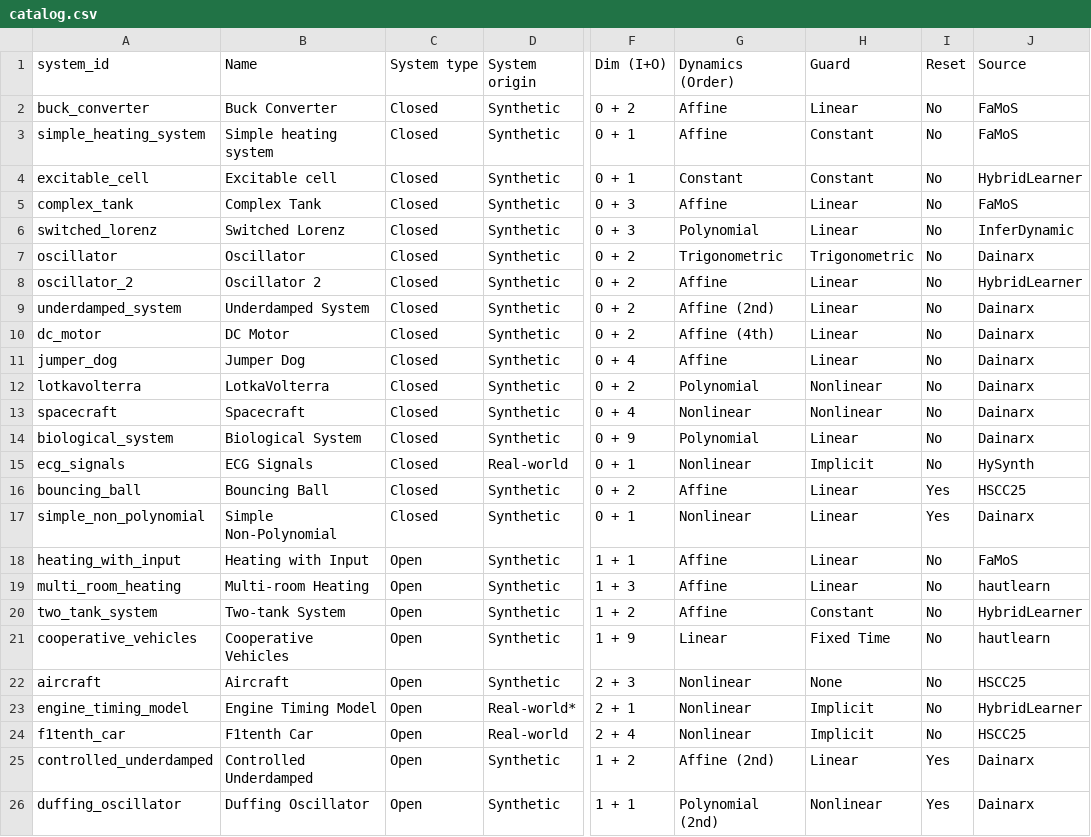
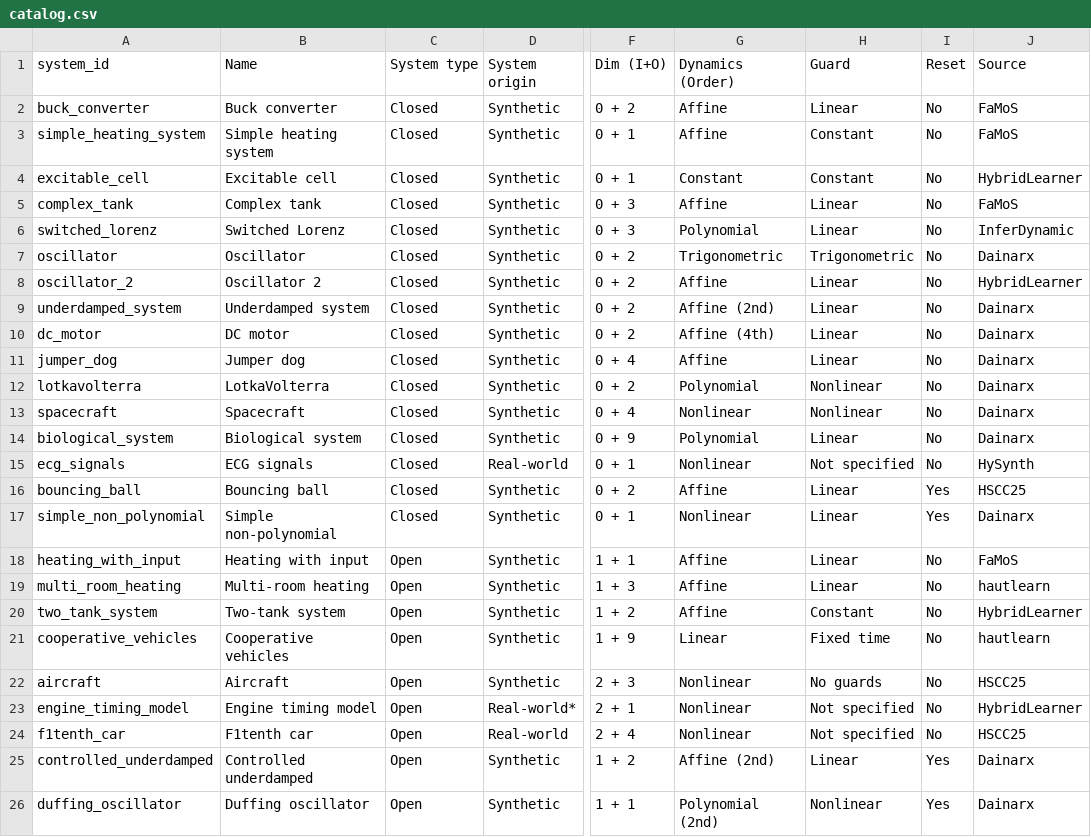
Before and after one commit to BlazingQ/halbench, a CSV file: catalog.csv, drawn as a sheet; only a part is shown, gaps mark what is left out; the diff names each change by its address in the sheet, - before the commit and + after, or states it on an @@ line.

Commit message:
Match revised survey table labels and clarify unspecified guards

```diff
--- a/catalog.csv
+++ b/catalog.csv
-B2 (Name): Buck Converter
+B2 (Name): Buck converter
-B5 (Name): Complex Tank
+B5 (Name): Complex tank
-B9 (Name): Underdamped System
+B9 (Name): Underdamped system
-B10 (Name): DC Motor
+B10 (Name): DC motor
-B11 (Name): Jumper Dog
+B11 (Name): Jumper dog
-B14 (Name): Biological System
+B14 (Name): Biological system
-B15 (Name): ECG Signals
+B15 (Name): ECG signals
-H15 (Guard): Implicit
+H15 (Guard): Not specified
-B16 (Name): Bouncing Ball
+B16 (Name): Bouncing ball
-B17 (Name): Simple Non-Polynomial
+B17 (Name): Simple non-polynomial
-B18 (Name): Heating with Input
+B18 (Name): Heating with input
-B19 (Name): Multi-room Heating
+B19 (Name): Multi-room heating
-B20 (Name): Two-tank System
+B20 (Name): Two-tank system
-B21 (Name): Cooperative Vehicles
+B21 (Name): Cooperative vehicles
-H21 (Guard): Fixed Time
+H21 (Guard): Fixed time
-H22 (Guard): None
+H22 (Guard): No guards
-B23 (Name): Engine Timing Model
+B23 (Name): Engine timing model
-H23:H24 (Guard): Implicit
+H23:H24 (Guard): Not specified
-B24 (Name): F1tenth Car
+B24 (Name): F1tenth car
-B25 (Name): Controlled Underdamped
+B25 (Name): Controlled underdamped
-B26 (Name): Duffing Oscillator
+B26 (Name): Duffing oscillator
```
Also changed, not shown: 37 other files.
